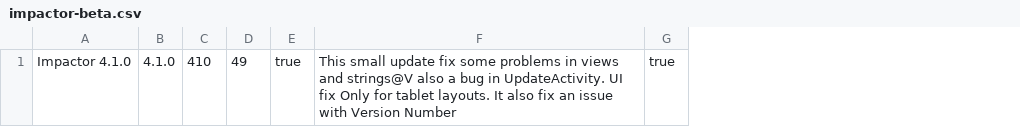
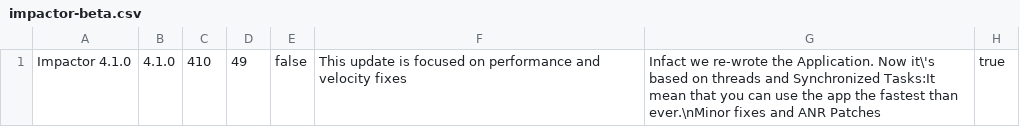
Before and after one commit to vaginessa/Impactor, a CSV file: impactor-beta.csv, drawn as a sheet; removed rows and columns are numbered as before the commit, all else as after; the diff names each change by its address in the sheet, - before the commit and + after, or states it on an @@ line.

Commit message:
Update for Impactor 4.1.0

```diff
--- a/impactor-beta.csv
+++ b/impactor-beta.csv
-column E, row 1: true
-column F, row 1: This small update fix some problems in views and strings@V also a bug in UpdateActivity. UI fix Only for tablet layouts. It also fix an issue with Version Number
+column E, row 1: false
+column F, row 1: This update is focused on performance and velocity fixes
+column G, row 1: Infact we re-wrote the Application. Now it\'s based on threads and Synchronized Tasks:It mean that you can use the app the fastest than ever.\nMinor fixes and ANR Patches
```
